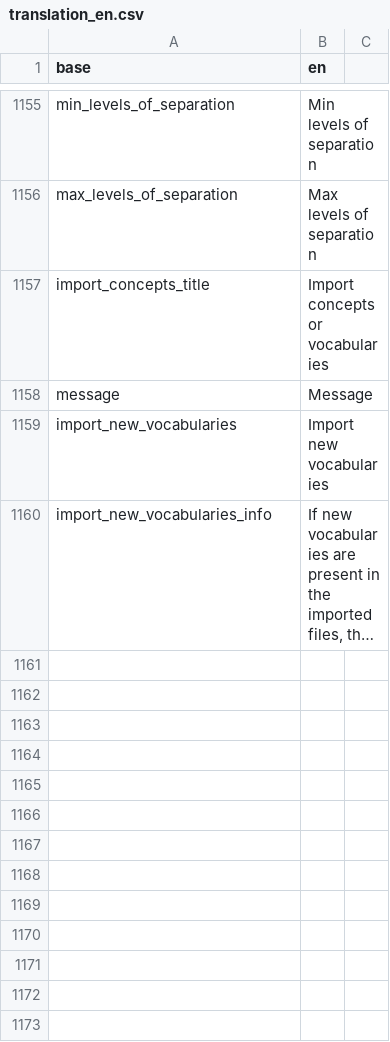
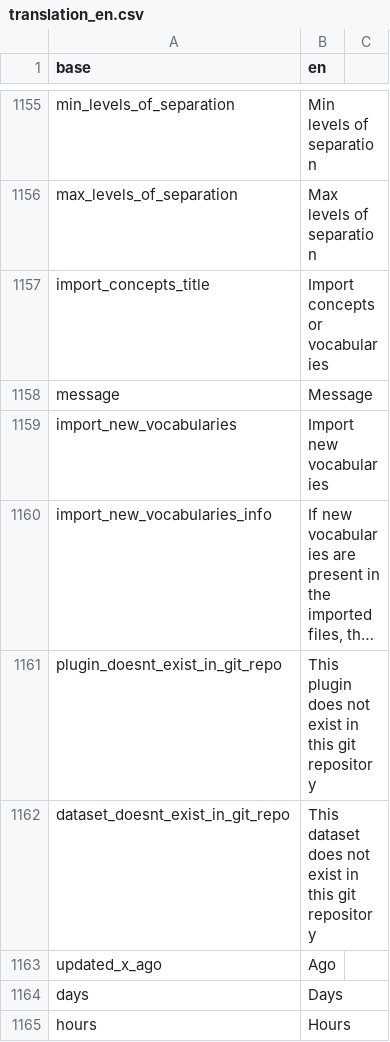
Before and after one commit to BorisDelange/LinkR, a CSV file: inst/translations/translation_en.csv, drawn as a sheet; only a part is shown, gaps mark what is left out; long unchanged cells end in …; the diff names each change by its address in the sheet, - before the commit and + after, or states it on an @@ line.

```diff
--- a/inst/translations/translation_en.csv
+++ b/inst/translations/translation_en.csv
+row 1161: plugin_doesnt_exist_in_git_repo | This plugin does not exist in this git repository
+row 1162: dataset_doesnt_exist_in_git_repo | This dataset does not exist in this git repository
+row 1163: updated_x_ago | Ago
+row 1164: days | Days
+row 1165: hours | Hours
```
Also changed, not shown: inst/translations/translation_fr.csv, 9 other files.
